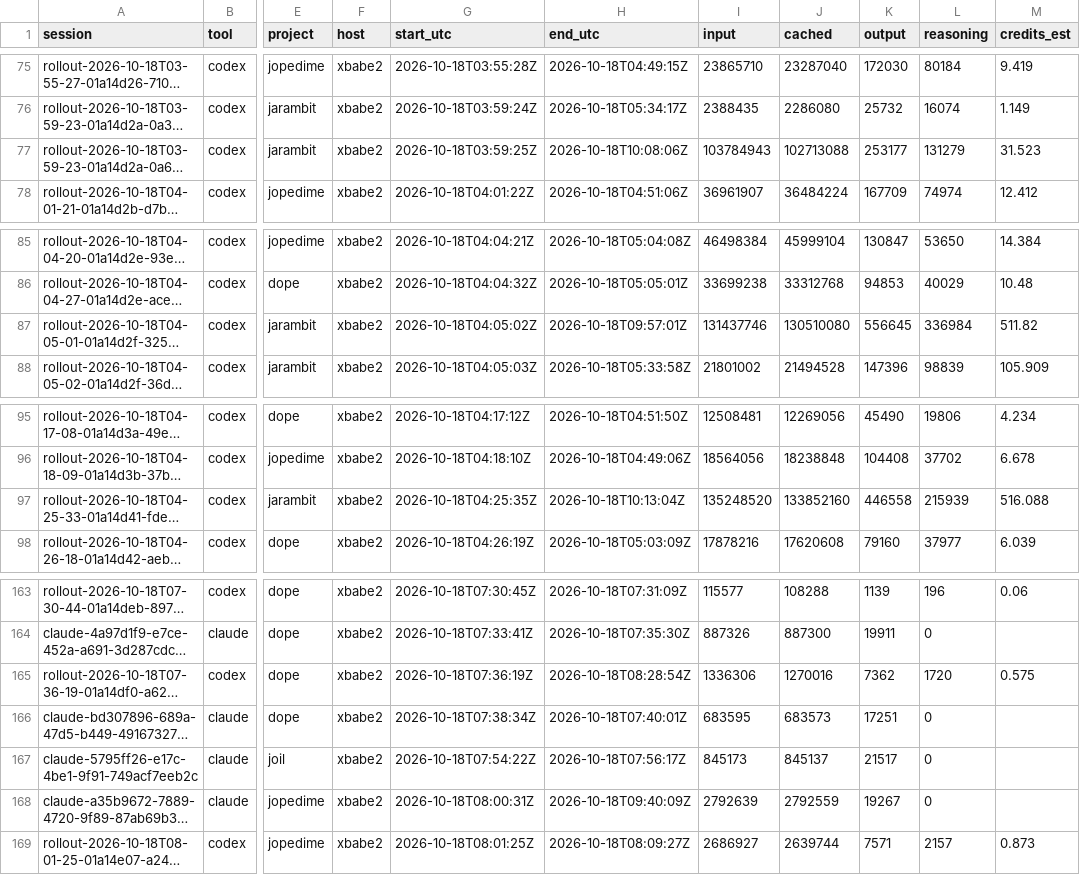
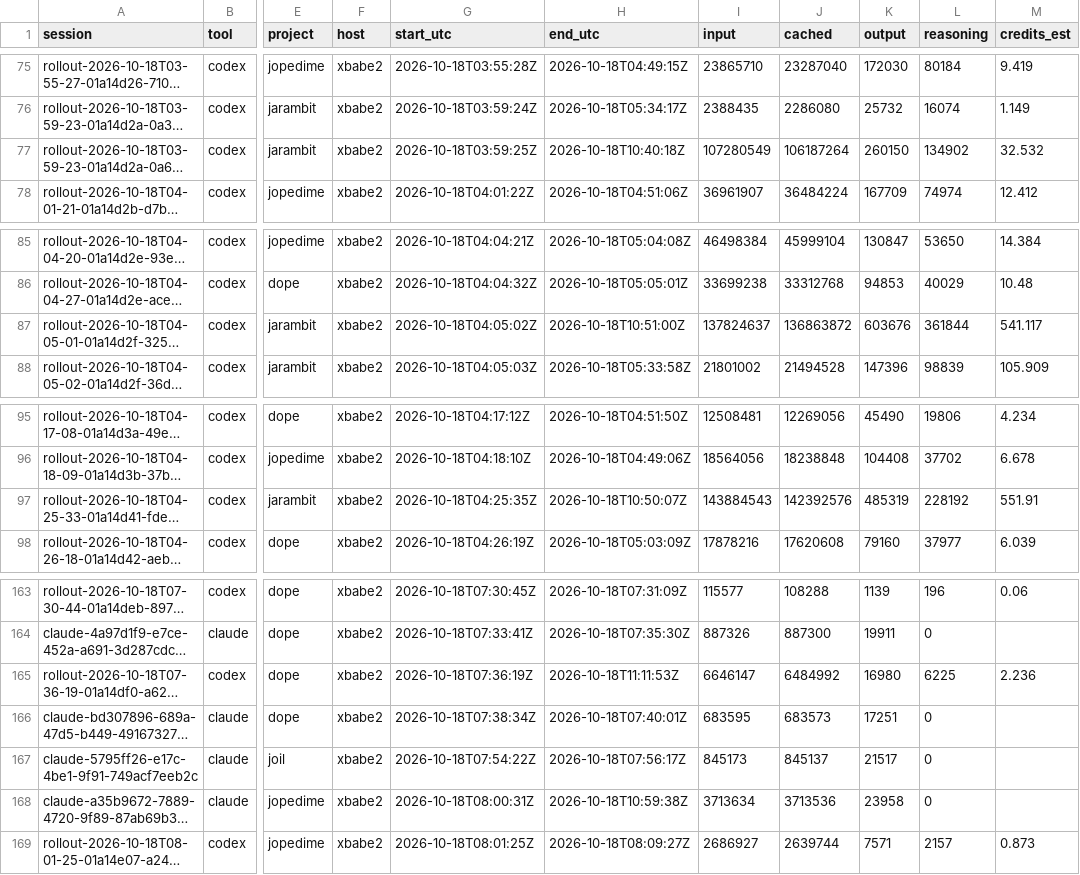
Before and after one commit to neverhuman/admiralty, a CSV file: data/history/tokens/codex_sessions.csv, drawn as a sheet; only a part is shown, gaps mark what is left out; long unchanged cells end in …; the diff covers the shown part only; the diff names each change by its address in the sheet, - before the commit and + after, or states it on an @@ line.

```diff
--- a/data/history/tokens/codex_sessions.csv
+++ b/data/history/tokens/codex_sessions.csv
-H77 (end_utc): 2026-10-18T10:08:06Z
+H77 (end_utc): 2026-10-18T10:40:18Z
-I77 (input): 103784943
+I77 (input): 107280549
-J77 (cached): 102713088
+J77 (cached): 106187264
-K77 (output): 253177
+K77 (output): 260150
-L77 (reasoning): 131279
+L77 (reasoning): 134902
-M77 (credits_est): 31.523
+M77 (credits_est): 32.532
-H87 (end_utc): 2026-10-18T09:57:01Z
+H87 (end_utc): 2026-10-18T10:51:00Z
-I87 (input): 131437746
+I87 (input): 137824637
-J87 (cached): 130510080
+J87 (cached): 136863872
-K87 (output): 556645
+K87 (output): 603676
-L87 (reasoning): 336984
+L87 (reasoning): 361844
-M87 (credits_est): 511.82
+M87 (credits_est): 541.117
-H97 (end_utc): 2026-10-18T10:13:04Z
+H97 (end_utc): 2026-10-18T10:50:07Z
-I97 (input): 135248520
+I97 (input): 143884543
-J97 (cached): 133852160
+J97 (cached): 142392576
-K97 (output): 446558
+K97 (output): 485319
-L97 (reasoning): 215939
+L97 (reasoning): 228192
-M97 (credits_est): 516.088
+M97 (credits_est): 551.91
-H165 (end_utc): 2026-10-18T08:28:54Z
+H165 (end_utc): 2026-10-18T11:11:53Z
-I165 (input): 1336306
+I165 (input): 6646147
-J165 (cached): 1270016
+J165 (cached): 6484992
-K165 (output): 7362
+K165 (output): 16980
-L165 (reasoning): 1720
+L165 (reasoning): 6225
-M165 (credits_est): 0.575
+M165 (credits_est): 2.236
-H168 (end_utc): 2026-10-18T09:40:09Z
+H168 (end_utc): 2026-10-18T10:59:38Z
-I168 (input): 2792639
+I168 (input): 3713634
-J168 (cached): 2792559
+J168 (cached): 3713536
-K168 (output): 19267
+K168 (output): 23958
```
Also changed, not shown: 7 added rows and 24 edited cells elsewhere in this file, data/history/quota/codex_quota.csv, data/history/resources/host_snapshots.csv, 8 other files.
